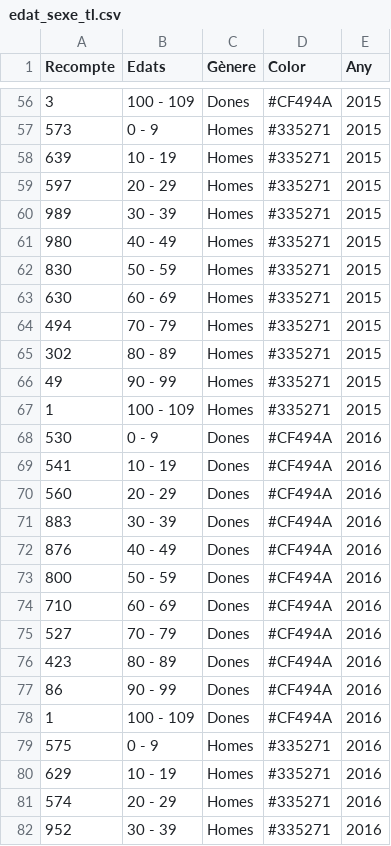
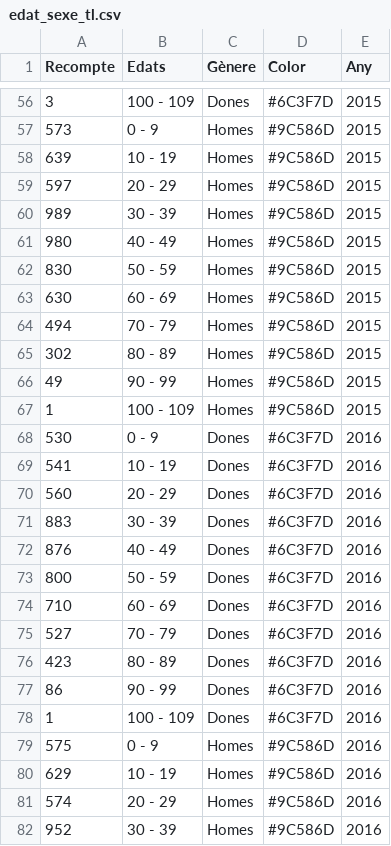
Before and after one commit to pauturvalles/universitatdegirona, a CSV file: csv/edat_sexe_tl.csv, drawn as a sheet; only a part is shown, gaps mark what is left out; the diff covers the shown part only.

```diff
--- a/csv/edat_sexe_tl.csv
+++ b/csv/edat_sexe_tl.csv
@@ -56,27 +56,27 @@ Recompte,Edats,Gènere,Color,Any
-3,100 - 109,Dones,#CF494A,2015
-573,0 - 9,Homes,#335271,2015
-639,10 - 19,Homes,#335271,2015
-597,20 - 29,Homes,#335271,2015
-989,30 - 39,Homes,#335271,2015
-980,40 - 49,Homes,#335271,2015
-830,50 - 59,Homes,#335271,2015
-630,60 - 69,Homes,#335271,2015
-494,70 - 79,Homes,#335271,2015
-302,80 - 89,Homes,#335271,2015
-49,90 - 99,Homes,#335271,2015
-1,100 - 109,Homes,#335271,2015
-530,0 - 9,Dones,#CF494A,2016
-541,10 - 19,Dones,#CF494A,2016
-560,20 - 29,Dones,#CF494A,2016
-883,30 - 39,Dones,#CF494A,2016
-876,40 - 49,Dones,#CF494A,2016
-800,50 - 59,Dones,#CF494A,2016
-710,60 - 69,Dones,#CF494A,2016
-527,70 - 79,Dones,#CF494A,2016
-423,80 - 89,Dones,#CF494A,2016
-86,90 - 99,Dones,#CF494A,2016
-1,100 - 109,Dones,#CF494A,2016
-575,0 - 9,Homes,#335271,2016
-629,10 - 19,Homes,#335271,2016
-574,20 - 29,Homes,#335271,2016
-952,30 - 39,Homes,#335271,2016
+3,100 - 109,Dones,#6C3F7D,2015
+573,0 - 9,Homes,#9C586D,2015
+639,10 - 19,Homes,#9C586D,2015
+597,20 - 29,Homes,#9C586D,2015
+989,30 - 39,Homes,#9C586D,2015
+980,40 - 49,Homes,#9C586D,2015
+830,50 - 59,Homes,#9C586D,2015
+630,60 - 69,Homes,#9C586D,2015
+494,70 - 79,Homes,#9C586D,2015
+302,80 - 89,Homes,#9C586D,2015
+49,90 - 99,Homes,#9C586D,2015
+1,100 - 109,Homes,#9C586D,2015
+530,0 - 9,Dones,#6C3F7D,2016
+541,10 - 19,Dones,#6C3F7D,2016
+560,20 - 29,Dones,#6C3F7D,2016
+883,30 - 39,Dones,#6C3F7D,2016
+876,40 - 49,Dones,#6C3F7D,2016
+800,50 - 59,Dones,#6C3F7D,2016
+710,60 - 69,Dones,#6C3F7D,2016
+527,70 - 79,Dones,#6C3F7D,2016
+423,80 - 89,Dones,#6C3F7D,2016
+86,90 - 99,Dones,#6C3F7D,2016
+1,100 - 109,Dones,#6C3F7D,2016
+575,0 - 9,Homes,#9C586D,2016
+629,10 - 19,Homes,#9C586D,2016
+574,20 - 29,Homes,#9C586D,2016
+952,30 - 39,Homes,#9C586D,2016
```
Also changed, not shown: 85 edited cells elsewhere in this file.
